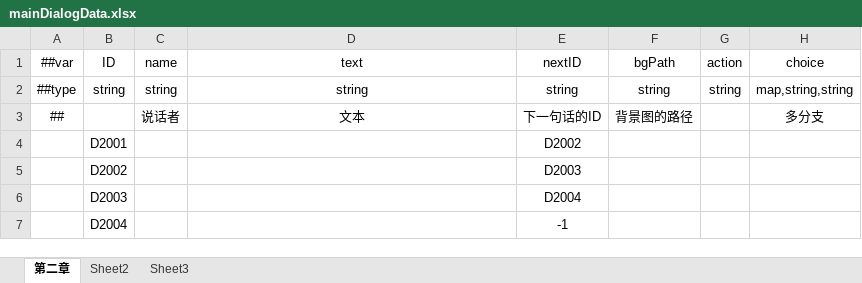
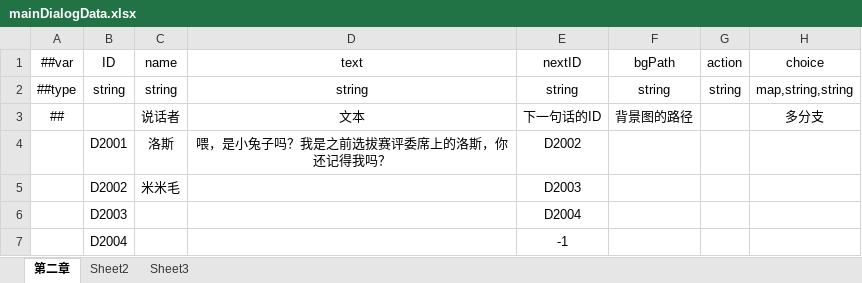
Before and after one commit to SkySakura2005/CarrotShining, an Excel workbook: ExcelData/dialog/mainDialogData.xlsx, sheet 第二章, drawn as a sheet; values as stored, in another font and other column widths than the file's, no borders; the diff names each change by its address in the sheet, - before the commit and + after, or states it on an @@ line.

```diff
--- a/ExcelData/dialog/mainDialogData.xlsx (sheet 第二章)
+++ b/ExcelData/dialog/mainDialogData.xlsx (sheet 第二章)
-C4 (name): (empty)
+C4 (name): 洛斯
-D4 (text): (empty)
+D4 (text): 喂，是小兔子吗？我是之前选拔赛评委席上的洛斯，你还记得我吗？
-C5 (name): (empty)
+C5 (name): 米米毛
```
Also changed, not shown: 12 other files.
